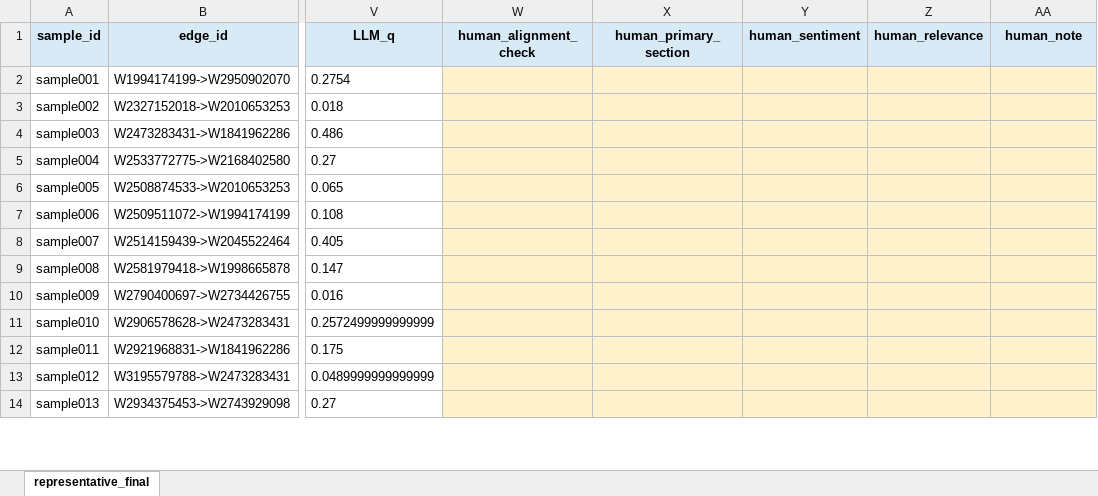
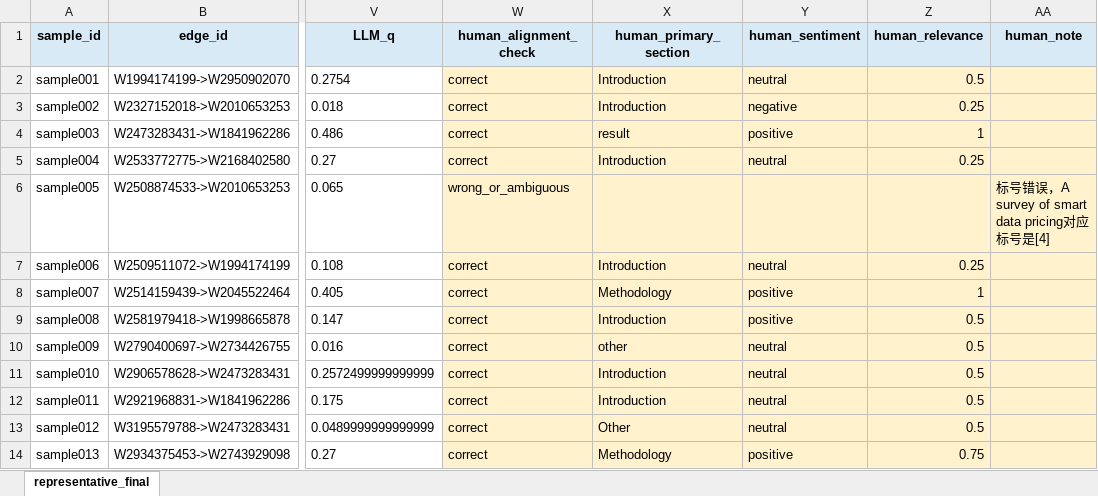
Before and after one commit to zihan23333/shujudingjia, an Excel workbook: annotation_package_final/representative/sampled_contexts_for_human_annotation_representative_final.xlsx, sheet representative_final, drawn as a sheet; only a part is shown, gaps mark what is left out; values as stored, in another font and other column widths than the file's, no borders; the diff covers the shown part only; the diff names each change by its address in the sheet, - before the commit and + after, or states it on an @@ line.

```diff
--- a/annotation_package_final/representative/sampled_contexts_for_human_annotation_representative_final.xlsx (sheet representative_final)
+++ b/annotation_package_final/representative/sampled_contexts_for_human_annotation_representative_final.xlsx (sheet representative_final)
-W2:W5 (human_alignment_check): (empty)
+W2:W5 (human_alignment_check): correct
-X2:X3 (human_primary_section): (empty)
+X2:X3 (human_primary_section): Introduction
-Y2 (human_sentiment): (empty)
+Y2 (human_sentiment): neutral
-Z2 (human_relevance): (empty)
+Z2 (human_relevance): 0.5
-Y3 (human_sentiment): (empty)
+Y3 (human_sentiment): negative
-Z3 (human_relevance): (empty)
+Z3 (human_relevance): 0.25
-X4 (human_primary_section): (empty)
+X4 (human_primary_section): result
-Y4 (human_sentiment): (empty)
+Y4 (human_sentiment): positive
-Z4 (human_relevance): (empty)
+Z4 (human_relevance): 1
-X5 (human_primary_section): (empty)
+X5 (human_primary_section): Introduction
-Y5 (human_sentiment): (empty)
+Y5 (human_sentiment): neutral
-Z5 (human_relevance): (empty)
+Z5 (human_relevance): 0.25
-W6 (human_alignment_check): (empty)
+W6 (human_alignment_check): wrong_or_ambiguous
-AA6 (human_note): (empty)
+AA6 (human_note): 标号错误，A survey of smart data pricing对应标号是[4]
-W7:W14 (human_alignment_check): (empty)
+W7:W14 (human_alignment_check): correct
-X7 (human_primary_section): (empty)
+X7 (human_primary_section): Introduction
-Y7 (human_sentiment): (empty)
+Y7 (human_sentiment): neutral
-Z7 (human_relevance): (empty)
+Z7 (human_relevance): 0.25
-X8 (human_primary_section): (empty)
+X8 (human_primary_section): Methodology
-Y8:Y9 (human_sentiment): (empty)
+Y8:Y9 (human_sentiment): positive
-Z8 (human_relevance): (empty)
+Z8 (human_relevance): 1
-X9 (human_primary_section): (empty)
+X9 (human_primary_section): Introduction
-Z9:Z13 (human_relevance): (empty)
+Z9:Z13 (human_relevance): 0.5
-X10 (human_primary_section): (empty)
+X10 (human_primary_section): other
-Y10:Y13 (human_sentiment): (empty)
+Y10:Y13 (human_sentiment): neutral
-X11:X12 (human_primary_section): (empty)
+X11:X12 (human_primary_section): Introduction
-X13 (human_primary_section): (empty)
+X13 (human_primary_section): Other
-X14 (human_primary_section): (empty)
+X14 (human_primary_section): Methodology
-Y14 (human_sentiment): (empty)
+Y14 (human_sentiment): positive
-Z14 (human_relevance): (empty)
+Z14 (human_relevance): 0.75
```
Also changed, not shown: 136 edited cells elsewhere in this sheet, annotation_package_final/hardcase/sampled_contexts_for_human_annotation_hardcase_final.xlsx, 45 other files.
